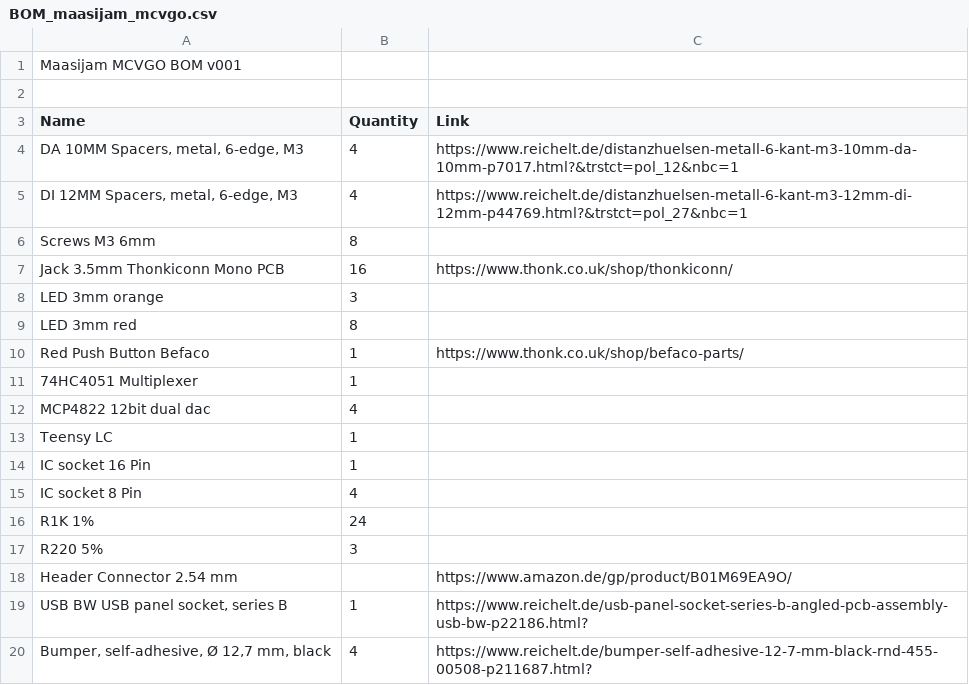
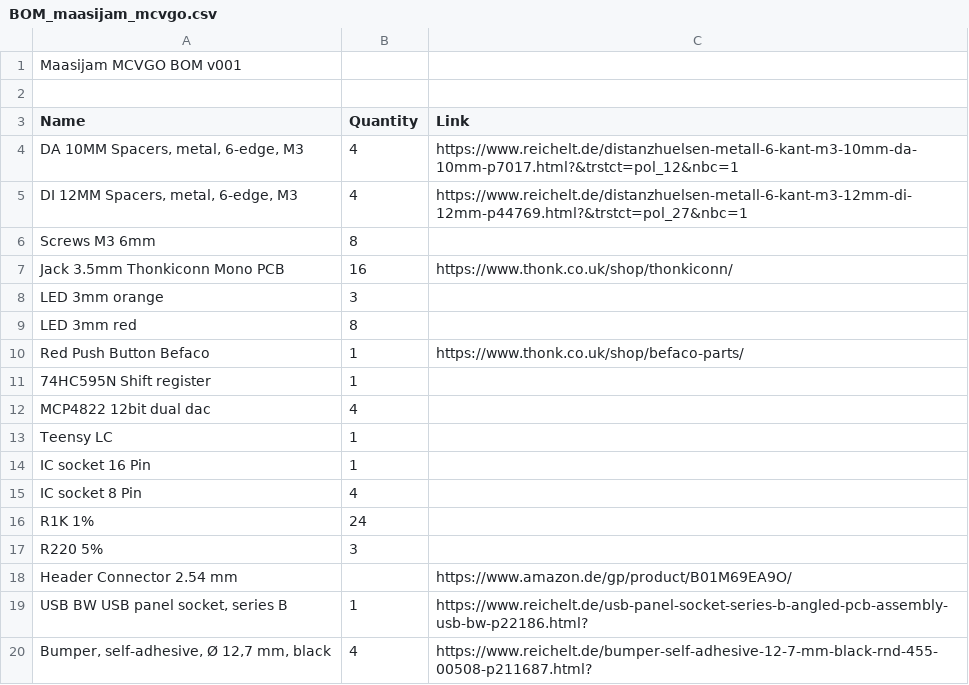
Before and after one commit to maasijam/MCVGO, a CSV file: Hardware/BOM_maasijam_mcvgo.csv, drawn as a sheet.

Commit message:
Update BOM_maasijam_mcvgo.csv

```diff
--- a/Hardware/BOM_maasijam_mcvgo.csv
+++ b/Hardware/BOM_maasijam_mcvgo.csv
@@ -10,3 +10,3 @@ LED 3mm red,8,
 Red Push Button Befaco,1,https://www.thonk.co.uk/shop/befaco-parts/
-74HC4051 Multiplexer,1,
+74HC595N Shift register,1,
 MCP4822 12bit dual dac,4,
```
